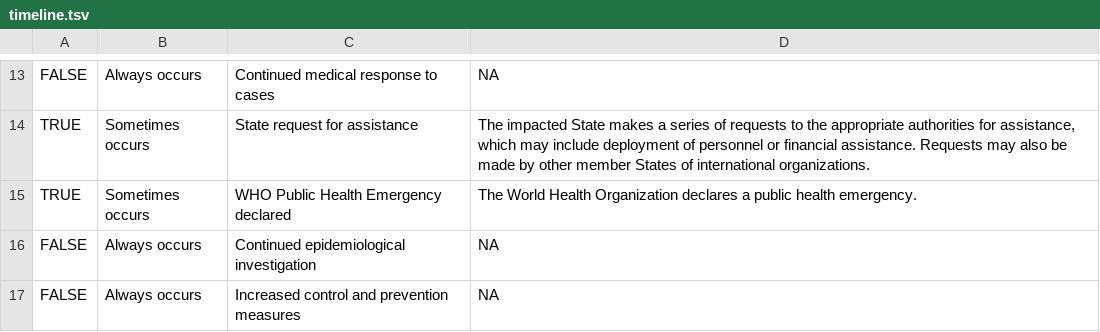
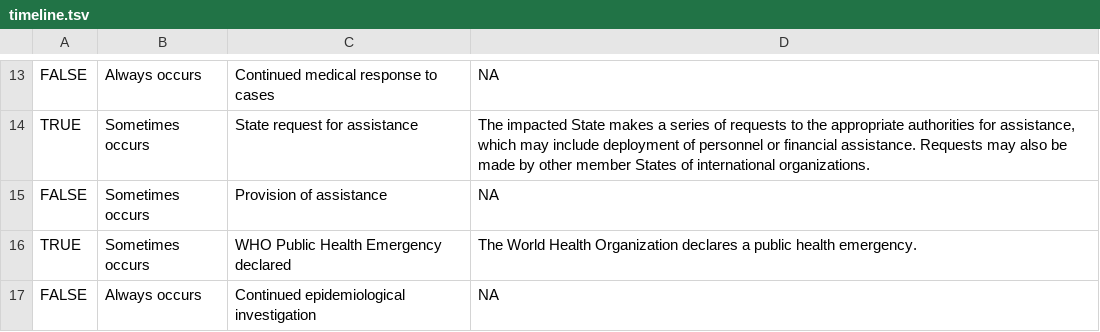
Before and after one commit to talus-analytics-bus/bioscenarios-stakeholders, a TSV file: data/timeline.tsv, drawn as a sheet; only a part is shown, gaps mark what is left out; the shorter side is filled out with more unchanged rows.

Commit message:
add provision of assistance

```diff
--- a/data/timeline.tsv
+++ b/data/timeline.tsv
@@ -14,2 +14,3 @@ FALSE	Always occurs	Continued medical response to cases	NA
 TRUE	Sometimes occurs	State request for assistance	"The impacted State makes a series of requests to the appropriate authorities for assistance, which may include deployment of personnel or financial assistance. Requests may also be made by other member States of international organizations."
+FALSE	Sometimes occurs	Provision of assistance	NA
 TRUE	Sometimes occurs	WHO Public Health Emergency declared	The World Health Organization declares a public health emergency.
```
